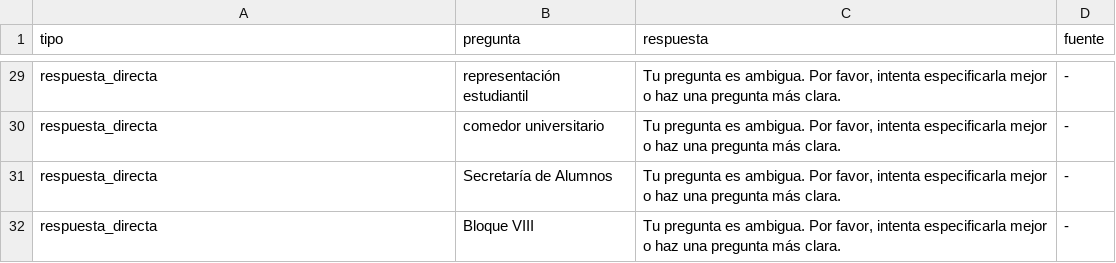
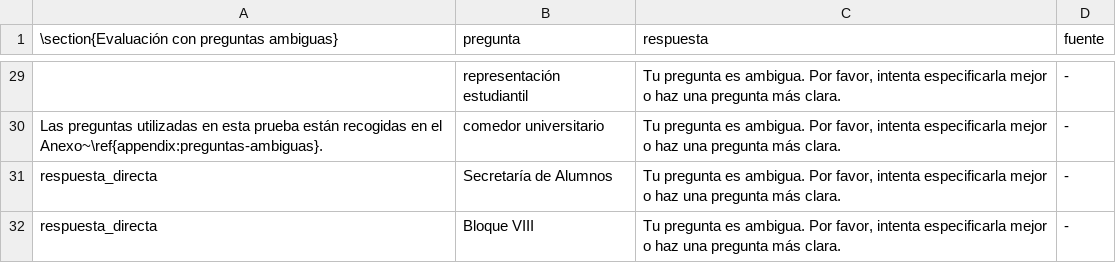
Before and after one commit to JosephDavidTorres/Chatbot, a CSV file: Codigo/Resultados/resultados_Test-PalabrasClave_similarity.csv, drawn as a sheet; only a part is shown, gaps mark what is left out; the diff covers the shown part only; the diff names each change by its address in the sheet, - before the commit and + after, or states it on an @@ line.

```diff
--- a/Codigo/Resultados/resultados_Test-PalabrasClave_similarity.csv
+++ b/Codigo/Resultados/resultados_Test-PalabrasClave_similarity.csv
-A1: tipo
+A1: \section{Evaluación con preguntas ambiguas}
-A29: respuesta_directa
+A29: (empty)
-A30: respuesta_directa
+A30: Las preguntas utilizadas en esta prueba están recogidas en el Anexo~\ref{appendix:preguntas-ambiguas}.
```
Also changed, not shown: 27 edited cells elsewhere in this file, Codigo/Resultados/resultados_Tests-Documentos_mmr.csv, Codigo/Resultados/resultados_Tests-Documentos_similarity.csv, 28 other files.
